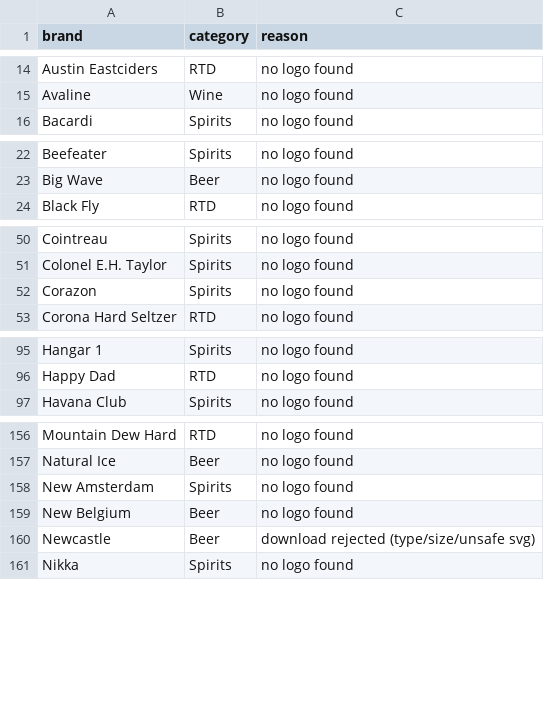
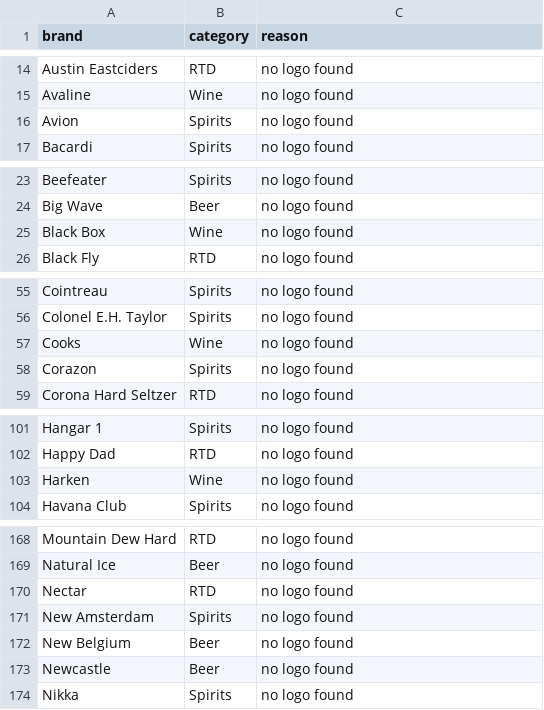
Before and after one commit to jaycee723/777_liquor_website, a CSV file: reports/logo-fetch/missing.csv, drawn as a sheet; only a part is shown, gaps mark what is left out; the diff covers the shown part only.

```diff
--- a/reports/logo-fetch/missing.csv
+++ b/reports/logo-fetch/missing.csv
@@ -15,2 +15,3 @@ Austin Eastciders,RTD,no logo found
 Avaline,Wine,no logo found
+Avion,Spirits,no logo found
 Bacardi,Spirits,no logo found
@@ -23,2 +24,3 @@ Beefeater,Spirits,no logo found
 Big Wave,Beer,no logo found
+Black Box,Wine,no logo found
 Black Fly,RTD,no logo found
@@ -51,2 +56,3 @@ Cointreau,Spirits,no logo found
 Colonel E.H. Taylor,Spirits,no logo found
+Cooks,Wine,no logo found
 Corazon,Spirits,no logo found
@@ -96,2 +102,3 @@ Hangar 1,Spirits,no logo found
 Happy Dad,RTD,no logo found
+Harken,Wine,no logo found
 Havana Club,Spirits,no logo found
@@ -157,5 +169,6 @@ Mountain Dew Hard,RTD,no logo found
 Natural Ice,Beer,no logo found
+Nectar,RTD,no logo found
 New Amsterdam,Spirits,no logo found
 New Belgium,Beer,no logo found
-Newcastle,Beer,download rejected (type/size/unsafe svg)
+Newcastle,Beer,no logo found
 Nikka,Spirits,no logo found
```
Also changed, not shown: 12 added rows, 1 removed row and 3 edited cells elsewhere in this file, reports/logo-fetch/attribution.csv, reports/logo-fetch/review.csv, 24 other files.
